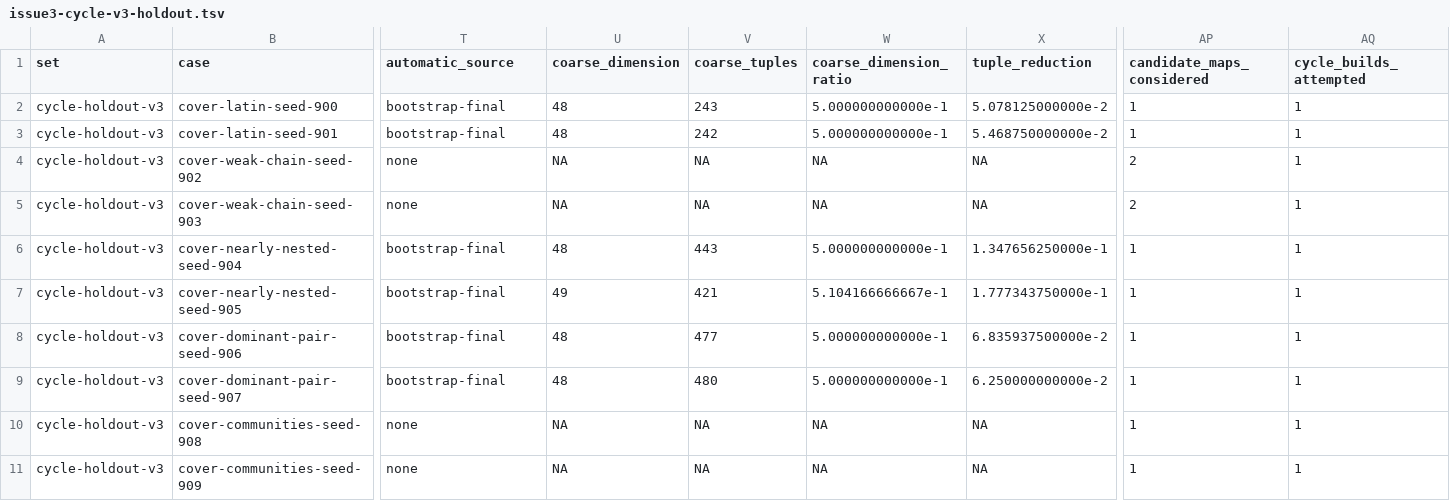
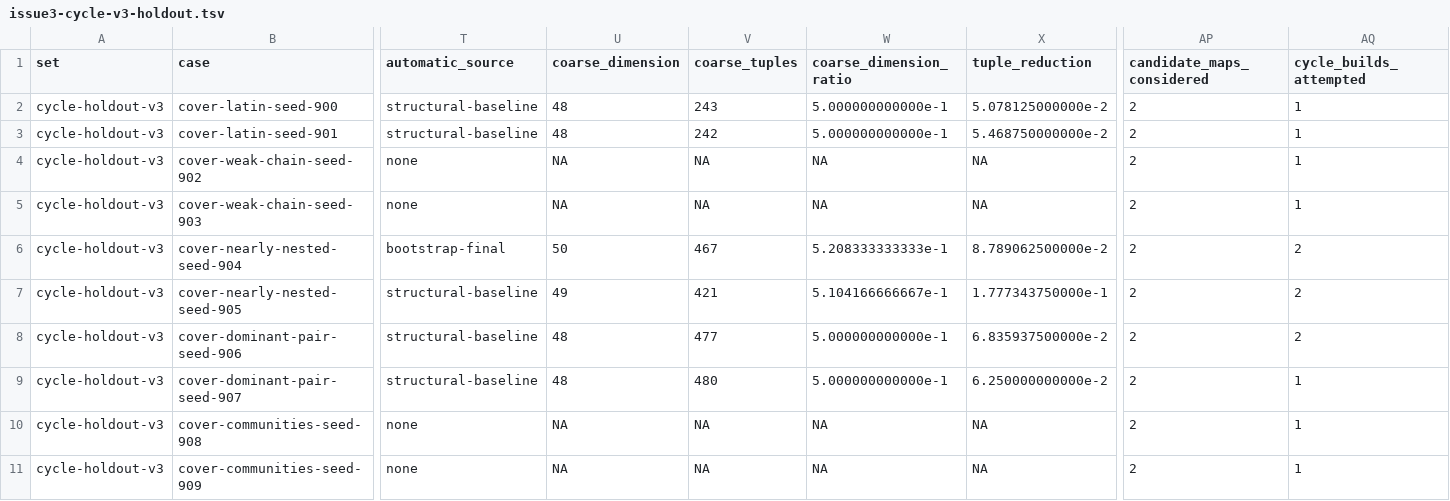
Before and after one commit to johannes-schmieder/MultiwayMG, a TSV file: benchmarks/results/2026-09-04/issue3-cycle-v3-holdout.tsv, drawn as a sheet; only a part is shown, gaps mark what is left out; the diff covers the shown part only; the diff names each change by its address in the sheet, - before the commit and + after, or states it on an @@ line.

```diff
--- a/benchmarks/results/2026-09-04/issue3-cycle-v3-holdout.tsv
+++ b/benchmarks/results/2026-09-04/issue3-cycle-v3-holdout.tsv
-T2:T3 (automatic_source): bootstrap-final
+T2:T3 (automatic_source): structural-baseline
-AP2:AP3 (candidate_maps_considered): 1
+AP2:AP3 (candidate_maps_considered): 2
-U6 (coarse_dimension): 48
+U6 (coarse_dimension): 50
-V6 (coarse_tuples): 443
+V6 (coarse_tuples): 467
-W6 (coarse_dimension_ratio): 5.000000000000e-1
+W6 (coarse_dimension_ratio): 5.208333333333e-1
-X6 (tuple_reduction): 1.347656250000e-1
+X6 (tuple_reduction): 8.789062500000e-2
-AP6:AP11 (candidate_maps_considered): 1
+AP6:AP11 (candidate_maps_considered): 2
-AQ6:AQ8 (cycle_builds_attempted): 1
+AQ6:AQ8 (cycle_builds_attempted): 2
-T7:T9 (automatic_source): bootstrap-final
+T7:T9 (automatic_source): structural-baseline
```
Also changed, not shown: 8 edited cells elsewhere in this file, benchmarks/results/2026-09-04/issue3-cycle-v3-timing.tsv, benchmarks/results/2026-09-04/issue3-cycle-v3-traces.tsv, 3 other files.
